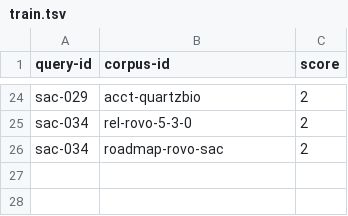
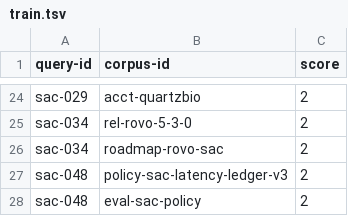
Before and after one commit to gjamsue/search-as-code, a TSV file: sac_benchmark_dataset/data/beir/qrels/train.tsv, drawn as a sheet; only a part is shown, gaps mark what is left out; the diff names each change by its address in the sheet, - before the commit and + after, or states it on an @@ line.

```diff
--- a/sac_benchmark_dataset/data/beir/qrels/train.tsv
+++ b/sac_benchmark_dataset/data/beir/qrels/train.tsv
+row 27: sac-048 | policy-sac-latency-ledger-v3 | 2
+row 28: sac-048 | eval-sac-policy | 2
```
Also changed, not shown: sac_benchmark_dataset/data/beir/hard_negatives/dev.tsv, sac_benchmark_dataset/data/beir/hard_negatives/test.tsv, 19 other files.
